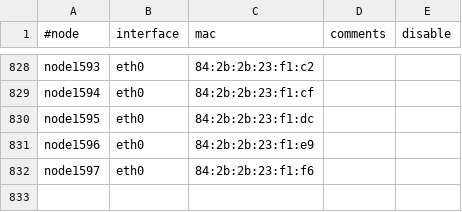
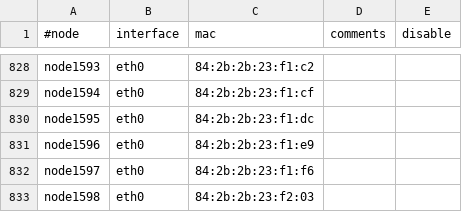
Before and after one commit to broadinstitute/APSGhistory, a CSV file: xcat2/tables/mac.csv, drawn as a sheet; only a part is shown, gaps mark what is left out; the diff names each change by its address in the sheet, - before the commit and + after, or states it on an @@ line.

```diff
--- a/xcat2/tables/mac.csv
+++ b/xcat2/tables/mac.csv
+row 833: node1598 | eth0 | 84:2b:2b:23:f2:03
```
Also changed, not shown: xcat2/tables/auditlog.csv, xcat2/tables/hosts.csv, 1 other file.
